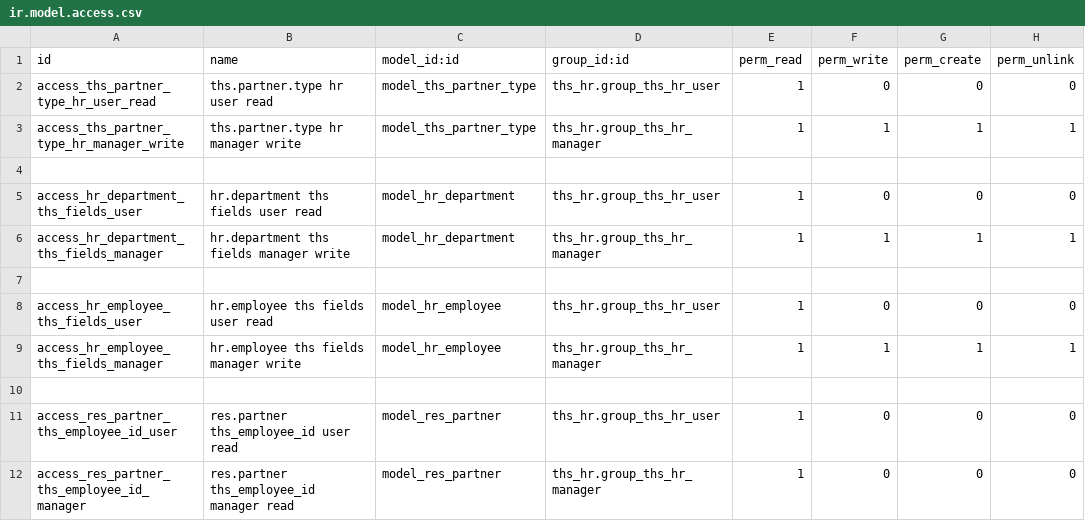
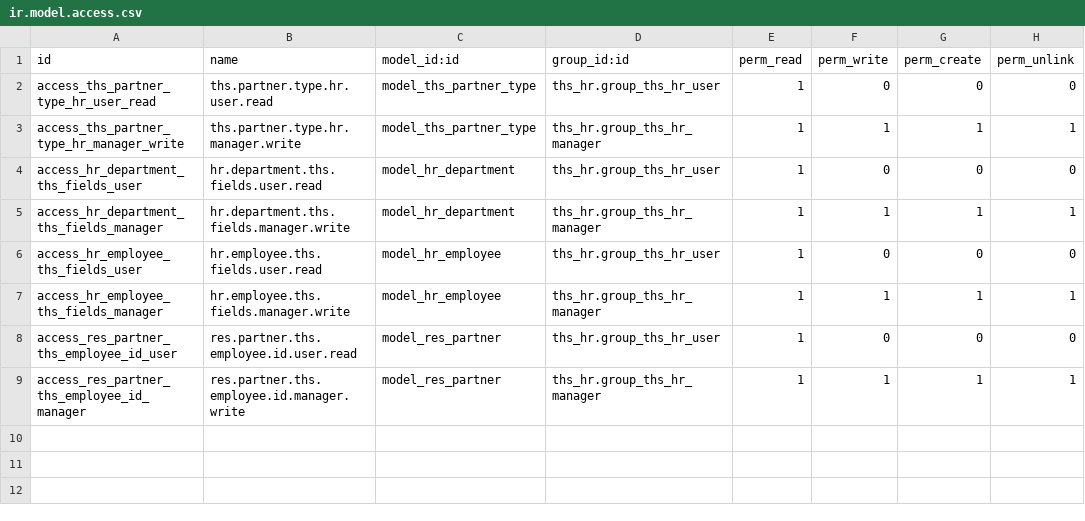
Before and after one commit to Ismailtec/xyz, a CSV file: ths_hr/security/ir.model.access.csv, drawn as a sheet.

```diff
--- a/ths_hr/security/ir.model.access.csv
+++ b/ths_hr/security/ir.model.access.csv
@@ -1,12 +1,9 @@
 id,name,model_id:id,group_id:id,perm_read,perm_write,perm_create,perm_unlink
-access_ths_partner_type_hr_user_read,ths.partner.type hr user read,model_ths_partner_type,ths_hr.group_ths_hr_user,1,0,0,0
-access_ths_partner_type_hr_manager_write,ths.partner.type hr manager write,model_ths_partner_type,ths_hr.group_ths_hr_manager,1,1,1,1
-
-access_hr_department_ths_fields_user,hr.department ths fields user read,model_hr_department,ths_hr.group_ths_hr_user,1,0,0,0
-access_hr_department_ths_fields_manager,hr.department ths fields manager write,model_hr_department,ths_hr.group_ths_hr_manager,1,1,1,1
-
-access_hr_employee_ths_fields_user,hr.employee ths fields user read,model_hr_employee,ths_hr.group_ths_hr_user,1,0,0,0
-access_hr_employee_ths_fields_manager,hr.employee ths fields manager write,model_hr_employee,ths_hr.group_ths_hr_manager,1,1,1,1
-
-access_res_partner_ths_employee_id_user,res.partner ths_employee_id user read,model_res_partner,ths_hr.group_ths_hr_user,1,0,0,0
-access_res_partner_ths_employee_id_manager,res.partner ths_employee_id manager read,model_res_partner,ths_hr.group_ths_hr_manager,1,0,0,0
+access_ths_partner_type_hr_user_read,ths.partner.type.hr.user.read,model_ths_partner_type,ths_hr.group_ths_hr_user,1,0,0,0
+access_ths_partner_type_hr_manager_write,ths.partner.type.hr.manager.write,model_ths_partner_type,ths_hr.group_ths_hr_manager,1,1,1,1
+access_hr_department_ths_fields_user,hr.department.ths.fields.user.read,model_hr_department,ths_hr.group_ths_hr_user,1,0,0,0
+access_hr_department_ths_fields_manager,hr.department.ths.fields.manager.write,model_hr_department,ths_hr.group_ths_hr_manager,1,1,1,1
+access_hr_employee_ths_fields_user,hr.employee.ths.fields.user.read,model_hr_employee,ths_hr.group_ths_hr_user,1,0,0,0
+access_hr_employee_ths_fields_manager,hr.employee.ths.fields.manager.write,model_hr_employee,ths_hr.group_ths_hr_manager,1,1,1,1
+access_res_partner_ths_employee_id_user,res.partner.ths.employee.id.user.read,model_res_partner,ths_hr.group_ths_hr_user,1,0,0,0
+access_res_partner_ths_employee_id_manager,res.partner.ths.employee.id.manager.write,model_res_partner,ths_hr.group_ths_hr_manager,1,1,1,1
```
Also changed, not shown: ths_medical_base/security/ir.model.access.csv, ths_medical_pos/security/ir.model.access.csv, 7 other files.
